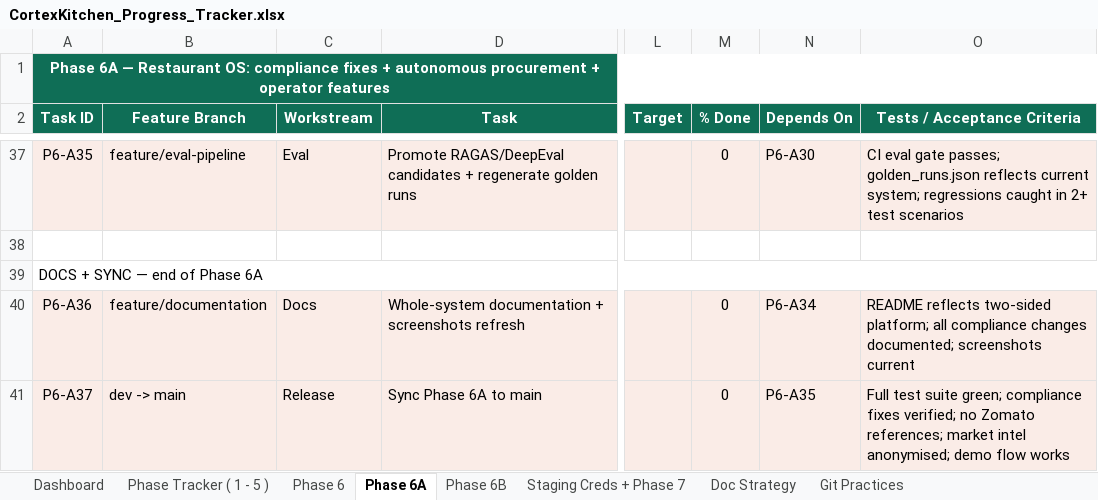
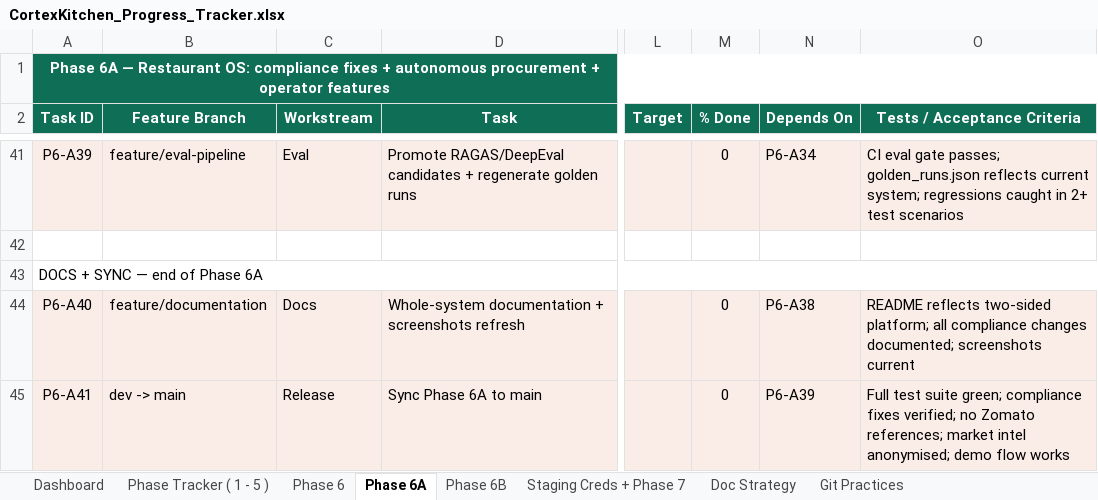
Before and after one commit to anoushka45/cortexkitchen, an Excel workbook: CortexKitchen_Progress_Tracker.xlsx, sheet Phase 6A, drawn as a sheet; only a part is shown, gaps mark what is left out; values as stored, in another font and other column widths than the file's, no borders; addresses are those after the commit; the diff covers the shown part only; the diff names each change by its address in the sheet, - before the commit and + after, or states it on an @@ line.

Commit message:
tracker: full Phase 6A replan -- from-scratch IA redesign (Dashboard/Planning split, Action Center, Analytics, Admin) + seed data dynamism fix
Mark P6-A28 (Data page merge) Completed. Insert P6-A29-A33: seed data
redesign (fixes the hardcoded random.seed(42) + always-same-3-shortages +
hardcoded popular-dish bias found in a live agent-prompt hardcoding audit),
Dashboard/Planning split, Action Center as its own primary-nav page,
Analytics (new page, absorbs the previously-standalone Menu Engineering
Matrix task), and Admin (Planning History + Data Health relocated from the
P6-A28 Data page, plus new Observability/AI Infrastructure panels).
Cascade-renumbers A30-A37 to A34-A41, fixing cross-referencing Depends On
cells that pointed at old task numbers.

```diff
--- a/CortexKitchen_Progress_Tracker.xlsx (sheet Phase 6A)
+++ b/CortexKitchen_Progress_Tracker.xlsx (sheet Phase 6A)
-A41 (Task ID): P6-A35
+A41 (Task ID): P6-A39
-N41 (Depends On): P6-A30
+N41 (Depends On): P6-A34
-A44 (Task ID): P6-A36
+A44 (Task ID): P6-A40
-N44 (Depends On): P6-A34
+N44 (Depends On): P6-A38
-A45 (Task ID): P6-A37
+A45 (Task ID): P6-A41
-N45 (Depends On): P6-A35
+N45 (Depends On): P6-A39
```
Also changed, not shown: 4 added rows, 21 edited cells and cell formats elsewhere in this sheet.
